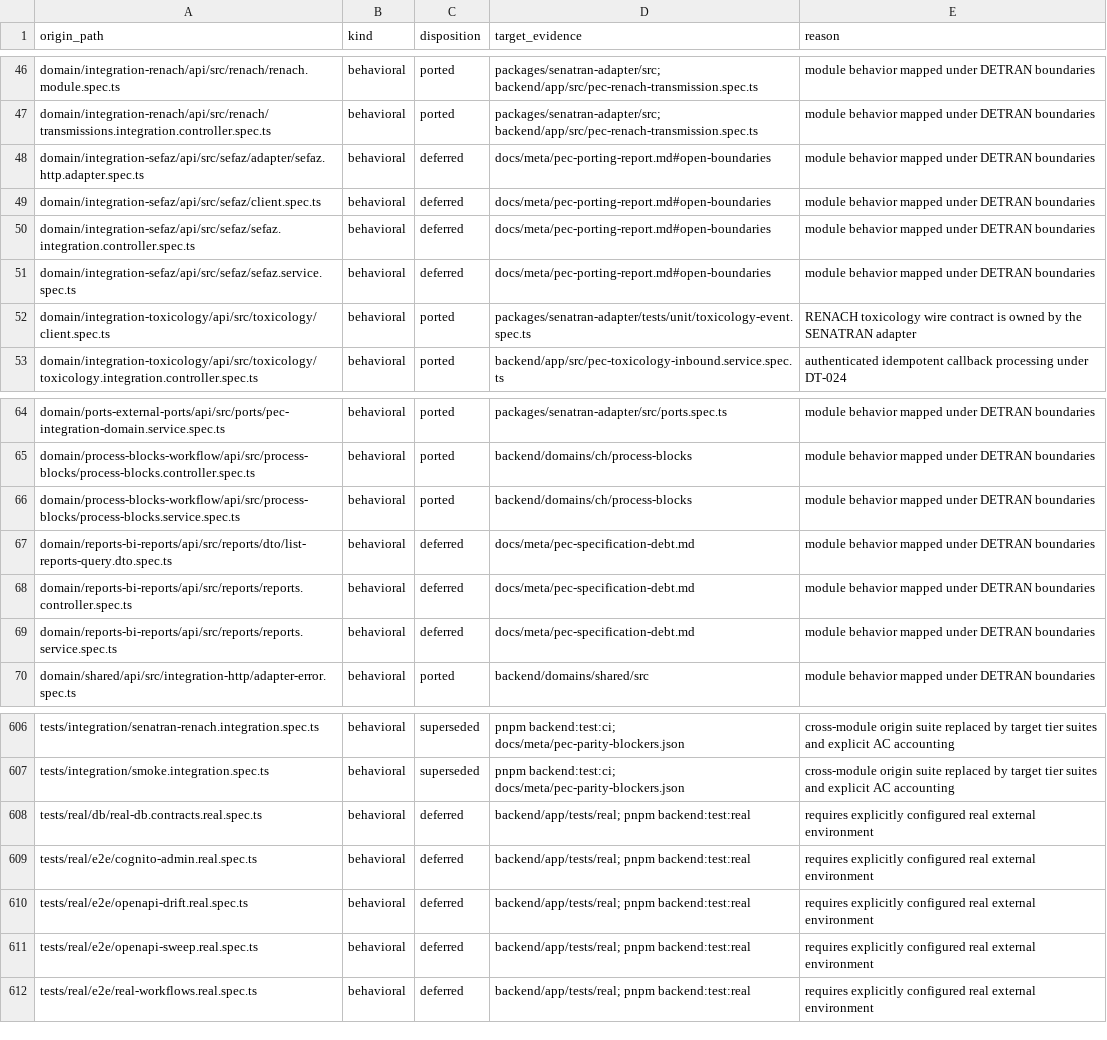
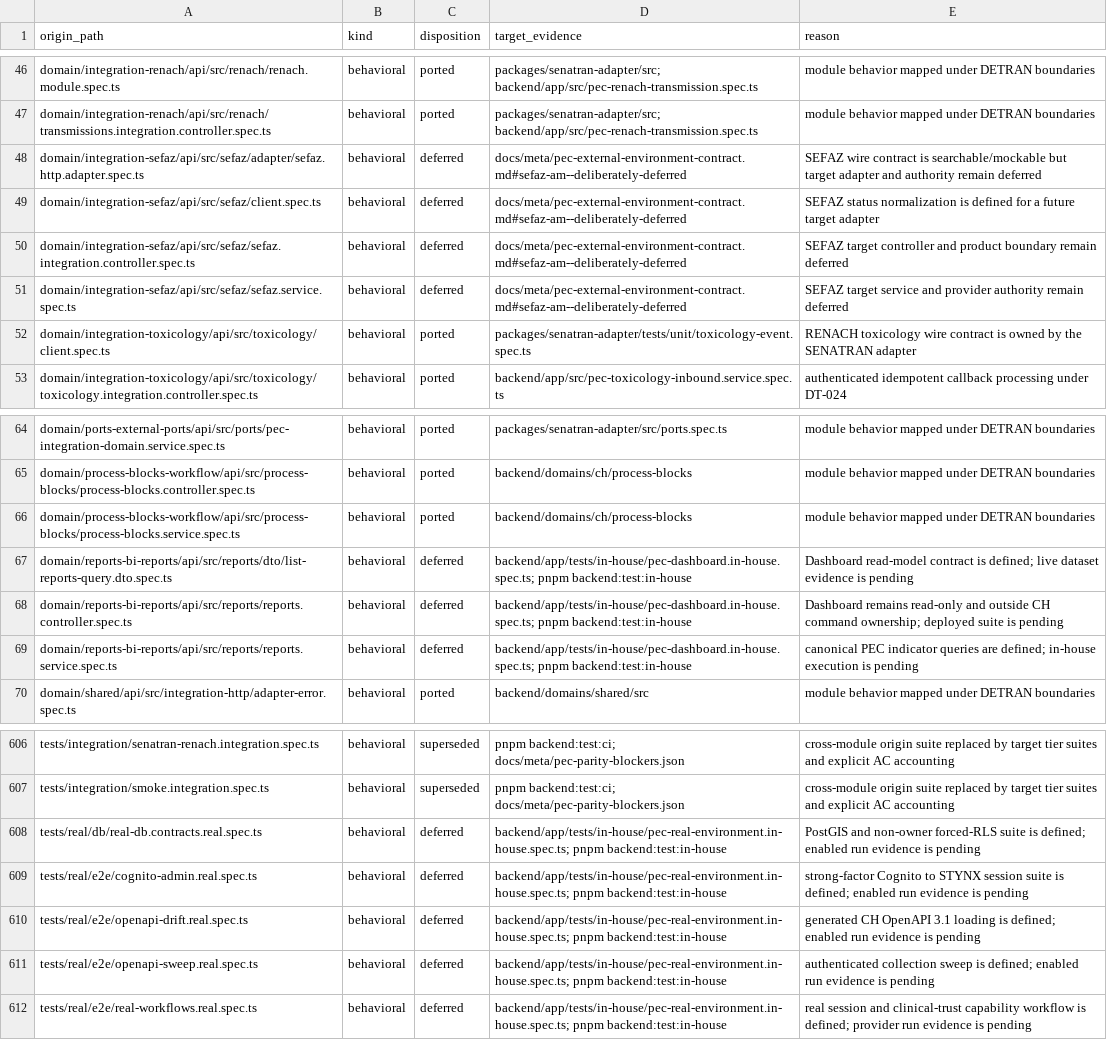
Before and after one commit to aarusso-nyx/detran, a CSV file: docs/meta/pec-origin-test-disposition.csv, drawn as a sheet; only a part is shown, gaps mark what is left out; the diff names each change by its address in the sheet, - before the commit and + after, or states it on an @@ line.

Commit message:
test(pec): define external parity suites

```diff
--- a/docs/meta/pec-origin-test-disposition.csv
+++ b/docs/meta/pec-origin-test-disposition.csv
-D48:D51 (target_evidence): docs/meta/pec-porting-report.md#open-boundaries
+D48:D51 (target_evidence): docs/meta/pec-external-environment-contract.md#sefaz-am--deliberately-deferred
-E48 (reason): module behavior mapped under DETRAN boundaries
+E48 (reason): SEFAZ wire contract is searchable/mockable but target adapter and authority remain deferred
-E49 (reason): module behavior mapped under DETRAN boundaries
+E49 (reason): SEFAZ status normalization is defined for a future target adapter
-E50 (reason): module behavior mapped under DETRAN boundaries
+E50 (reason): SEFAZ target controller and product boundary remain deferred
-E51 (reason): module behavior mapped under DETRAN boundaries
+E51 (reason): SEFAZ target service and provider authority remain deferred
-D67:D69 (target_evidence): docs/meta/pec-specification-debt.md
+D67:D69 (target_evidence): backend/app/tests/in-house/pec-dashboard.in-house.spec.ts; pnpm backend:test:in-house
-E67 (reason): module behavior mapped under DETRAN boundaries
+E67 (reason): Dashboard read-model contract is defined; live dataset evidence is pending
-E68 (reason): module behavior mapped under DETRAN boundaries
+E68 (reason): Dashboard remains read-only and outside CH command ownership; deployed suite is pending
-E69 (reason): module behavior mapped under DETRAN boundaries
+E69 (reason): canonical PEC indicator queries are defined; in-house execution is pending
-D608:D612 (target_evidence): backend/app/tests/real; pnpm backend:test:real
+D608:D612 (target_evidence): backend/app/tests/in-house/pec-real-environment.in-house.spec.ts; pnpm backend:test:in-house
-E608 (reason): requires explicitly configured real external environment
+E608 (reason): PostGIS and non-owner forced-RLS suite is defined; enabled run evidence is pending
-E609 (reason): requires explicitly configured real external environment
+E609 (reason): strong-factor Cognito to STYNX session suite is defined; enabled run evidence is pending
-E610 (reason): requires explicitly configured real external environment
+E610 (reason): generated CH OpenAPI 3.1 loading is defined; enabled run evidence is pending
-E611 (reason): requires explicitly configured real external environment
+E611 (reason): authenticated collection sweep is defined; enabled run evidence is pending
-E612 (reason): requires explicitly configured real external environment
+E612 (reason): real session and clinical-trust capability workflow is defined; provider run evidence is pending
```
Also changed, not shown: 12 other files.
